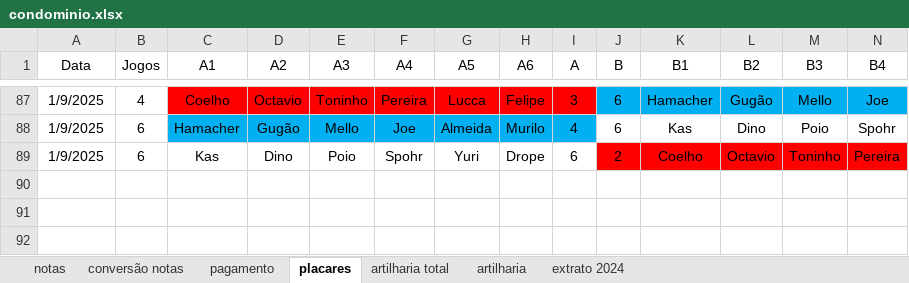
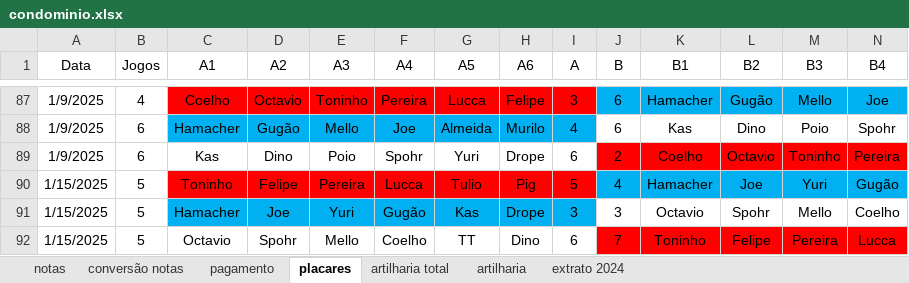
Before and after one commit to PHamacher/dashboard-pelada, an Excel workbook: data/condominio.xlsx, sheet placares, drawn as a sheet; only a part is shown, gaps mark what is left out; values as stored, in another font and other column widths than the file's, no borders; rows hold the shown columns only; the diff names each change by its address in the sheet, - before the commit and + after, or states it on an @@ line.

```diff
--- a/data/condominio.xlsx (sheet placares)
+++ b/data/condominio.xlsx (sheet placares)
+row 90: 1/15/2025 | 5 | Toninho | Felipe | Pereira | Lucca | Tulio | Pig | 5 | 4 | Hamacher | Joe | Yuri | Gugão
+row 91: 1/15/2025 | 5 | Hamacher | Joe | Yuri | Gugão | Kas | Drope | 3 | 3 | Octavio | Spohr | Mello | Coelho
+row 92: 1/15/2025 | 5 | Octavio | Spohr | Mello | Coelho | TT | Dino | 6 | 7 | Toninho | Felipe | Pereira | Lucca
```
Also changed, not shown: sheet notas, sheet pagamento, sheet artilharia, formulas that keep their value, 1 other file.
